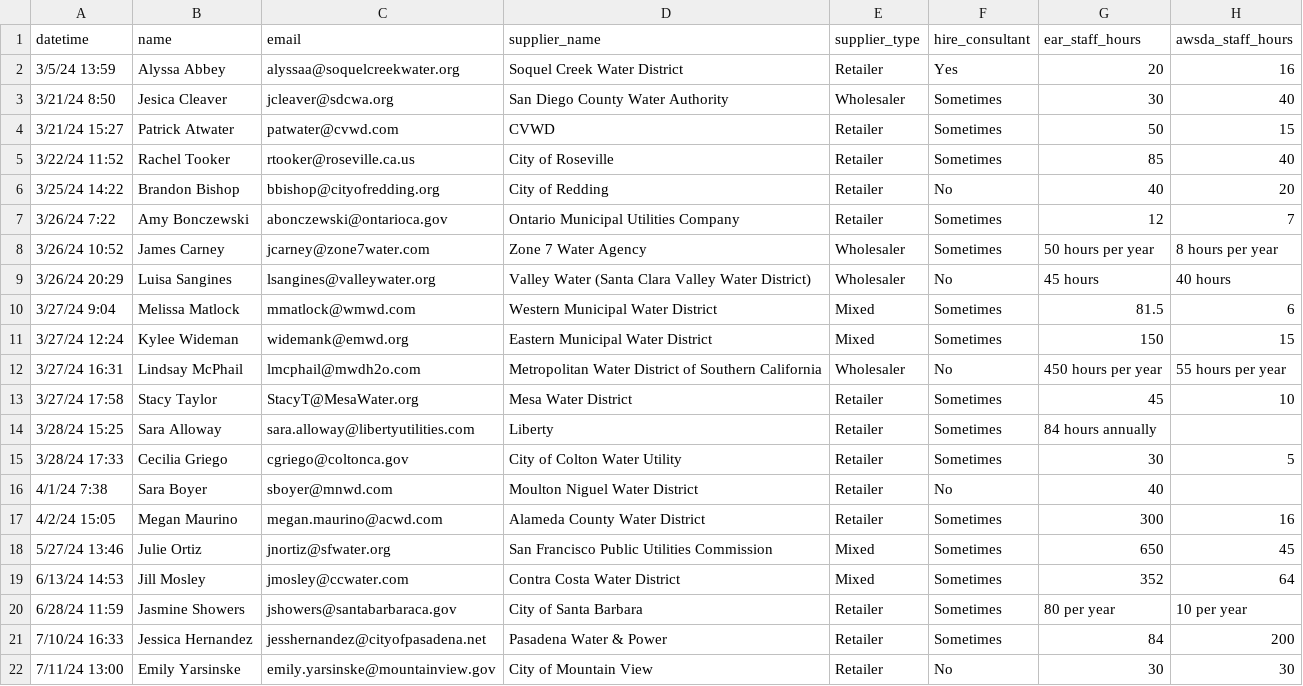
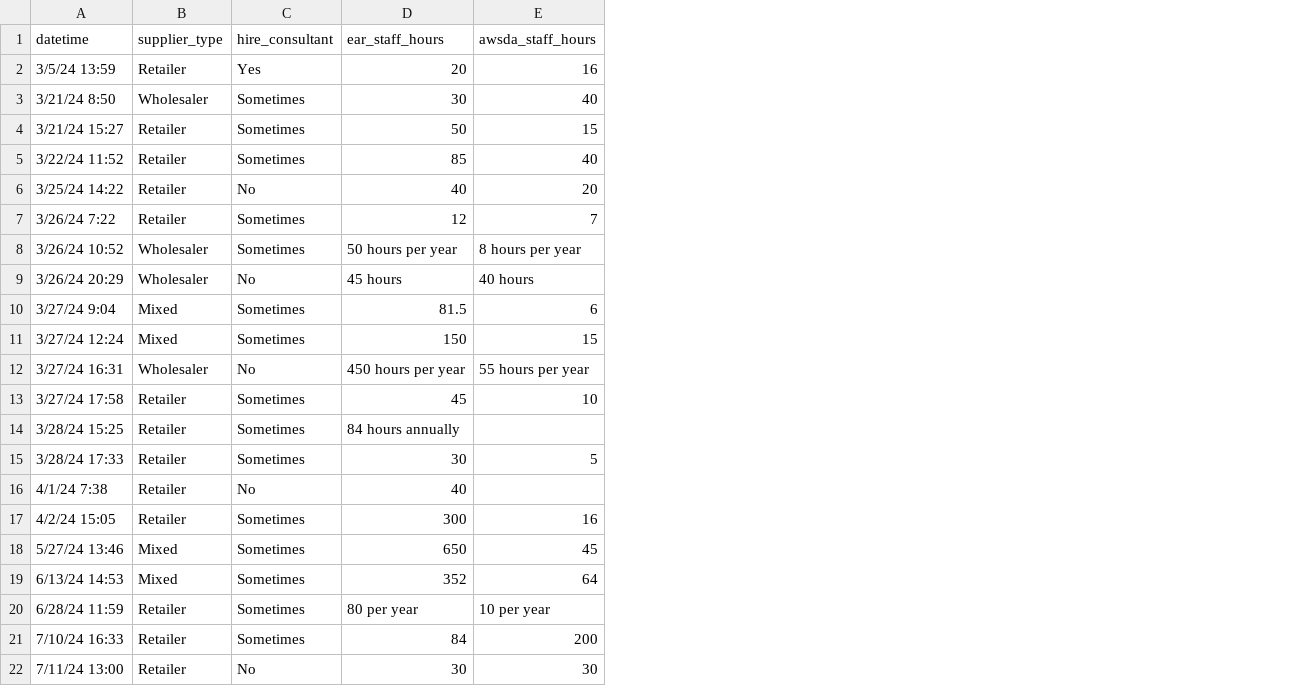
Before and after one commit to cawaterdata/urban-water-reporting, a CSV file: data-raw/reporting_hours_responses.csv, drawn as a sheet; only a part is shown; the diff names each change by its address in the sheet, - before the commit and + after, or states it on an @@ line.

Commit message:
removes pii

```diff
--- a/data-raw/reporting_hours_responses.csv
+++ b/data-raw/reporting_hours_responses.csv
-column B (name), rows 2-22: Alyssa Abbey | Jesica Cleaver | Patrick Atwater | Rachel Tooker | Brandon Bishop | Amy Bonczewski | James Carney | Luisa Sangines | Melissa Matlock | Kylee Wideman | Lindsay McPhail | Stacy Taylor | Sara Alloway | Cecilia Griego | Sara Boyer | Megan Maurino | Julie Ortiz | Jill Mosley | Jasmine Showers | Jessica Hernandez | Emily Yarsinske
-column C (email), rows 2-22: alyssaa@soquelcreekwater.org | jcleaver@sdcwa.org | patwater@cvwd.com | rtooker@roseville.ca.us | bbishop@cityofredding.org | abonczewski@ontarioca.gov | jcarney@zone7water.com | lsangines@valleywater.org | mmatlock@wmwd.com | widemank@emwd.org | lmcphail@mwdh2o.com | StacyT@MesaWater.org | sara.alloway@libertyutilities.com | cgriego@coltonca.gov | sboyer@mnwd.com | megan.maurino@acwd.com | jnortiz@sfwater.org | jmosley@ccwater.com | jshowers@santabarbaraca.gov | jesshernandez@cityofpasadena.net | emily.yarsinske@mountainview.gov
-column D (supplier_name), rows 2-22: Soquel Creek Water District | San Diego County Water Authority | CVWD | City of Roseville | City of Redding | Ontario Municipal Utilities Company | Zone 7 Water Agency | Valley Water (Santa Clara Valley Water District) | Western Municipal Water District | Eastern Municipal Water District | Metropolitan Water District of Southern California | Mesa Water District | Liberty | City of Colton Water Utility | Moulton Niguel Water District | Alameda County Water District | San Francisco Public Utilities Commission | Contra Costa Water District | City of Santa Barbara | Pasadena Water & Power | City of Mountain View
```
